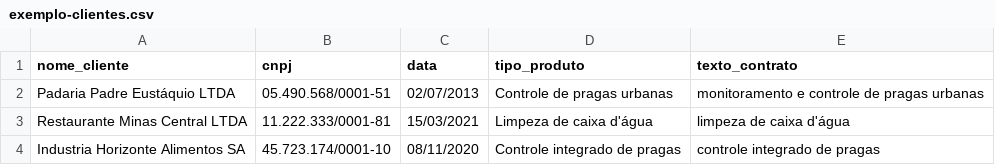
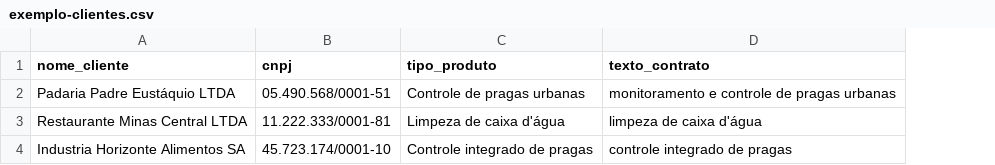
Before and after one commit to hedsilva20-crypto/gerador-certificados-expell, a CSV file: exemplo-clientes.csv, drawn as a sheet; the diff names each change by its address in the sheet, - before the commit and + after, or states it on an @@ line.

Commit message:
Remove data dos certificados

```diff
--- a/exemplo-clientes.csv
+++ b/exemplo-clientes.csv
-column C (data), rows 2-4: 02/07/2013 | 15/03/2021 | 08/11/2020
```
Also changed, not shown: 4 other files.
